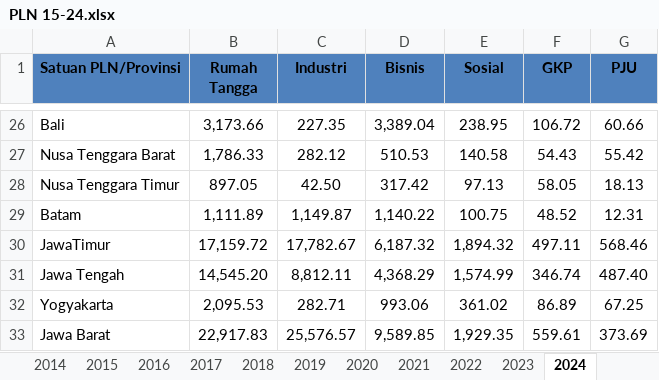
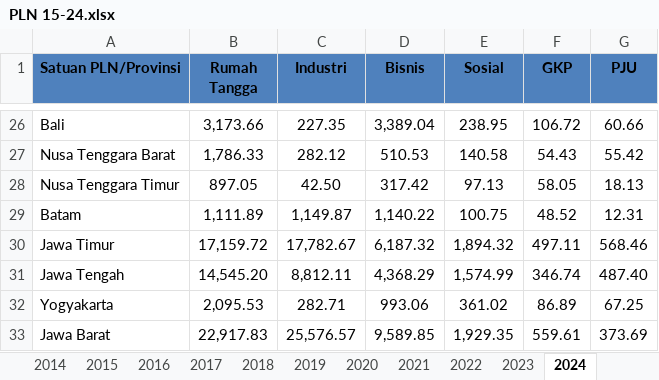
Before and after one commit to faniahafidtha/PKL-BiLSTM, an Excel workbook: PLN 15-24.xlsx, sheet 2024, drawn as a sheet; only a part is shown, gaps mark what is left out; values as stored, in another font and other column widths than the file's, no borders; table styles not drawn; the diff names each change by its address in the sheet, - before the commit and + after, or states it on an @@ line.

Commit message:
update typo nama provinsi

```diff
--- a/PLN 15-24.xlsx (sheet 2024)
+++ b/PLN 15-24.xlsx (sheet 2024)
-A30 (Satuan PLN/Provinsi): JawaTimur
+A30 (Satuan PLN/Provinsi): Jawa Timur
```
Also changed, not shown: sheet 2023, 1 other file.
